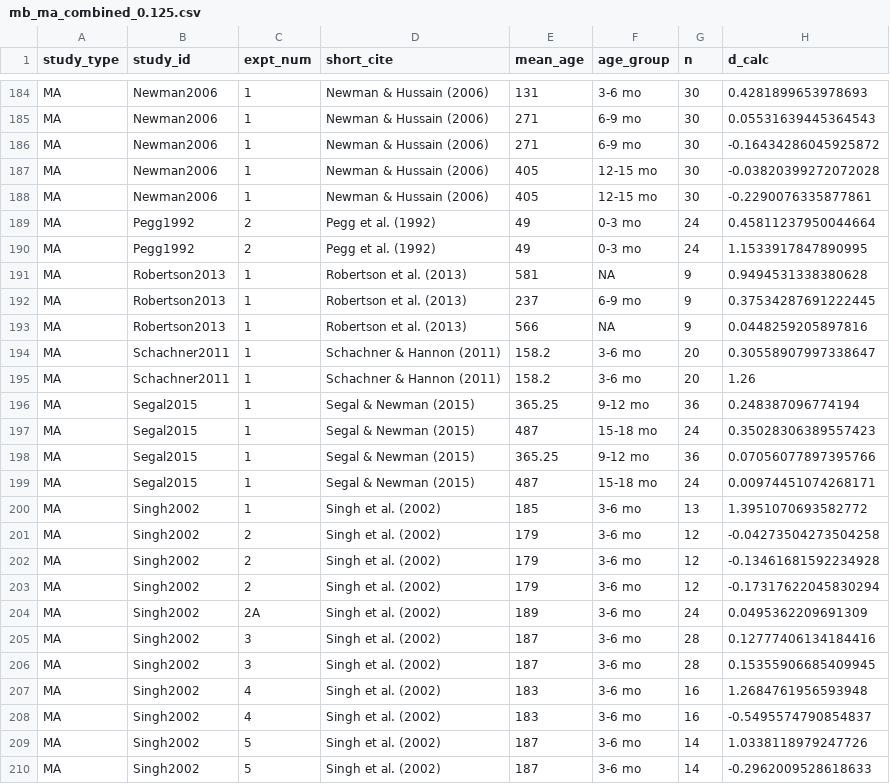
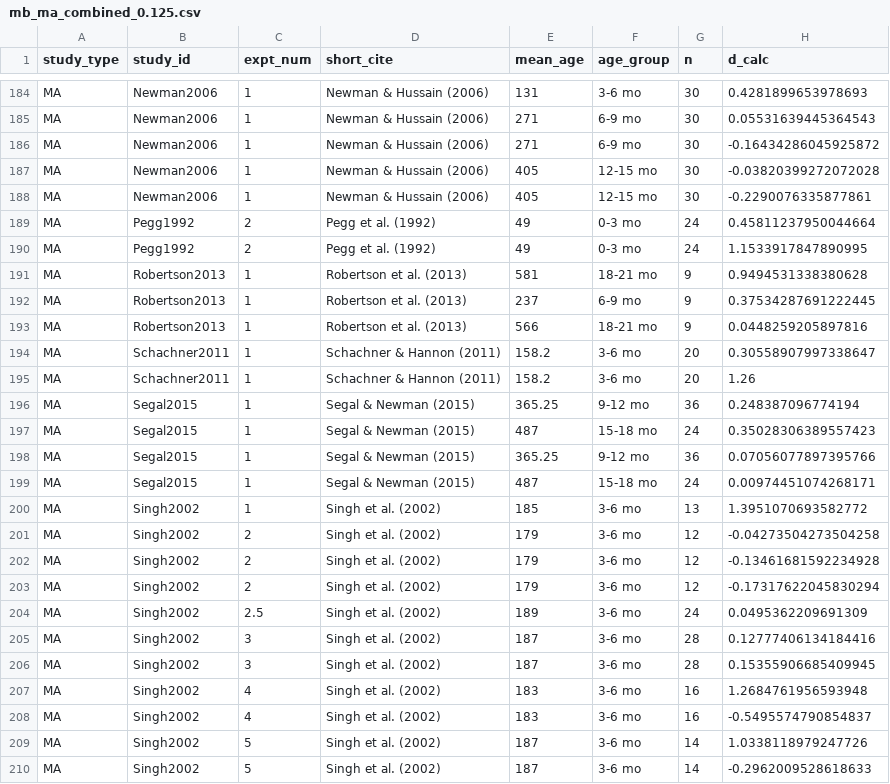
Before and after one commit to christinabergmann/IDSPreference_ManyBabiesMeta, a CSV file: data/prepped_with_augmented_ma_extended/mb_ma_combined_0.125.csv, drawn as a sheet; only a part is shown, gaps mark what is left out; the diff covers the shown part only; the diff names each change by its address in the sheet, - before the commit and + after, or states it on an @@ line.

```diff
--- a/data/prepped_with_augmented_ma_extended/mb_ma_combined_0.125.csv
+++ b/data/prepped_with_augmented_ma_extended/mb_ma_combined_0.125.csv
-F191 (age_group): NA
+F191 (age_group): 18-21 mo
-F193 (age_group): NA
+F193 (age_group): 18-21 mo
-C204 (expt_num): 2A
+C204 (expt_num): 2.5
```
Also changed, not shown: 33 edited cells elsewhere in this file, data/prepped_with_augmented_ma_extended/mb_ma_combined_0.75.csv, data/prepped_with_augmented_ma_extended/mb_ma_combined_prepped_0.125.csv, 26 other files.
